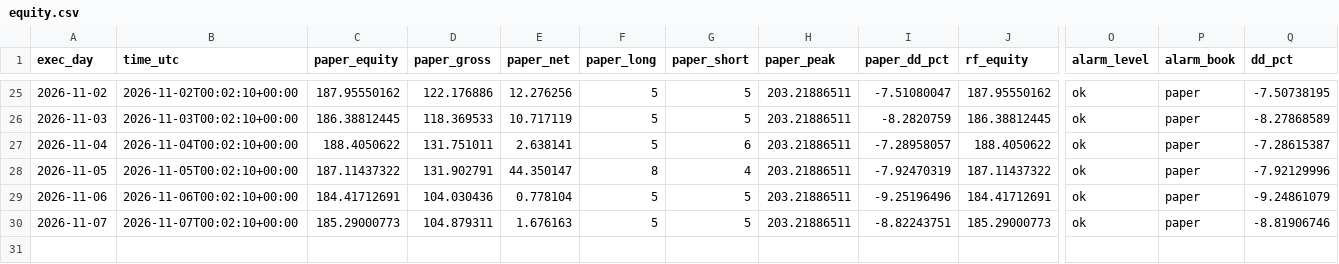
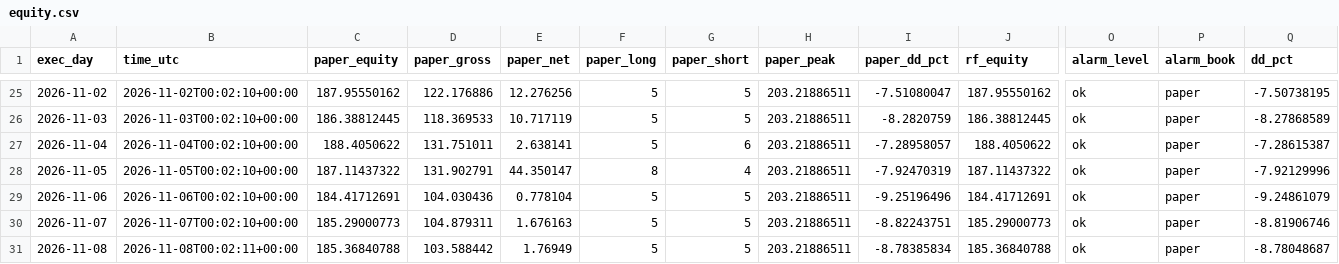
Before and after one commit to daijobudesu69/Crypto-RS-Neutral-Trend, a CSV file: state/equity.csv, drawn as a sheet; only a part is shown, gaps mark what is left out; rows hold the shown columns only; the diff names each change by its address in the sheet, - before the commit and + after, or states it on an @@ line.

```diff
--- a/state/equity.csv
+++ b/state/equity.csv
+row 31: 2026-11-08 | 2026-11-08T00:02:11+00:00 | 185.36840788 | 103.588442 | 1.76949 | 5 | 5 | 203.21886511 | -8.78385834 | 185.36840788 | ok | paper | -8.78048687
```
Also changed, not shown: state/runs.csv, state/targets.csv, 3 other files.
